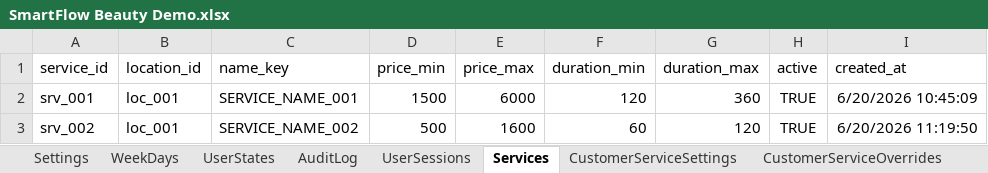
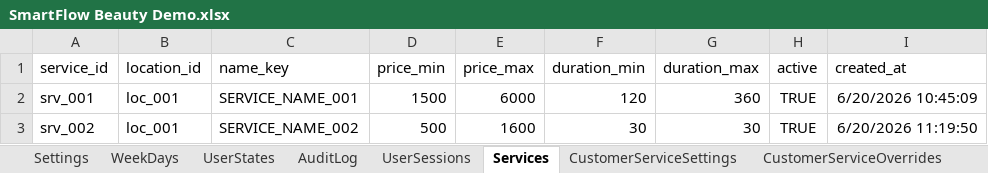
Before and after one commit to SergeyTsiganovskiy/smartflow-mvp, an Excel workbook: Docs/SmartFlow Beauty Demo.xlsx, sheet Services, drawn as a sheet; values as stored, in another font and other column widths than the file's, no borders; charts and pictures not drawn; the diff names each change by its address in the sheet, - before the commit and + after, or states it on an @@ line.

```diff
--- a/Docs/SmartFlow Beauty Demo.xlsx (sheet Services)
+++ b/Docs/SmartFlow Beauty Demo.xlsx (sheet Services)
-F3 (duration_min): 60
+F3 (duration_min): 30
-G3 (duration_max): 120
+G3 (duration_max): 30
```
Also changed, not shown: sheet AuditLog, sheet Appointments, sheet RequestOptions, sheet Requests, sheet Messages, sheet Providers, 5 more sheets, 7 other files.
